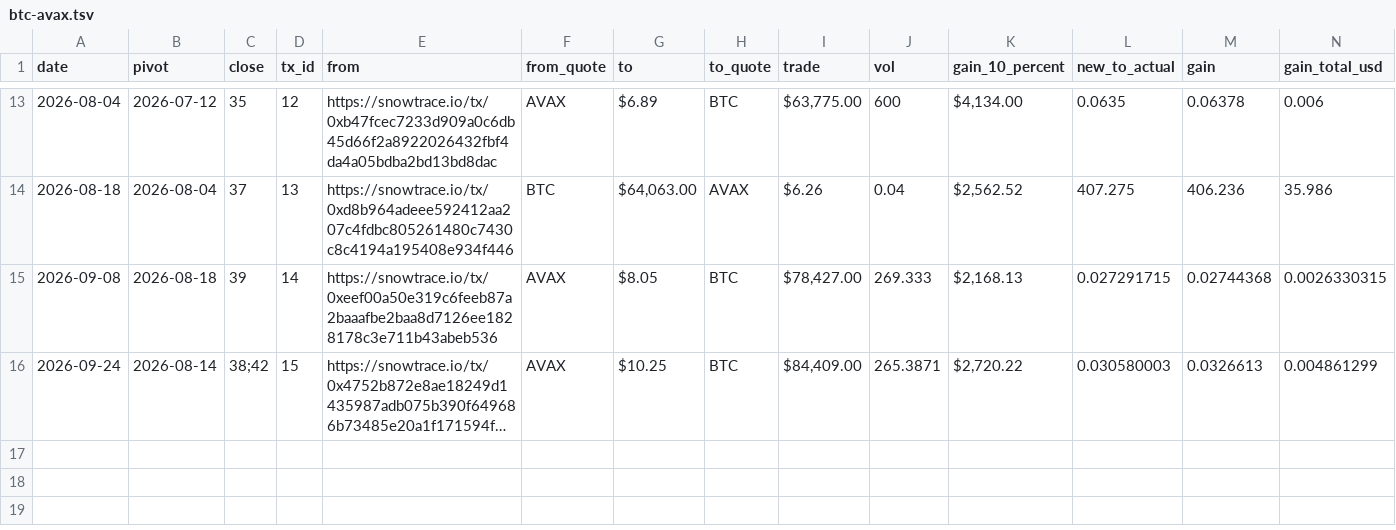
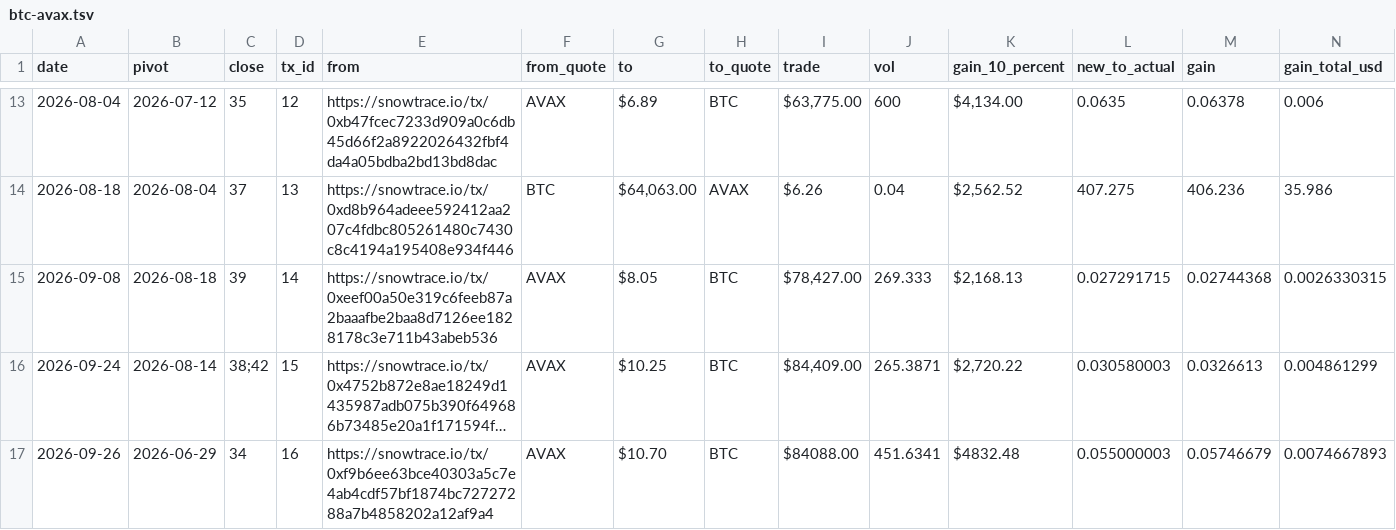
Before and after one commit to pivoteur/pivoteur.github.io, a TSV file: data/pivots/close/raw/btc-avax.tsv, drawn as a sheet; only a part is shown, gaps mark what is left out; long unchanged cells end in …; rows hold the shown columns only; the diff names each change by its address in the sheet, - before the commit and + after, or states it on an @@ line.

Commit message:
wyrd 2026-09-26

```diff
--- a/data/pivots/close/raw/btc-avax.tsv
+++ b/data/pivots/close/raw/btc-avax.tsv
+row 17: 2026-09-26 | 2026-06-29 | 34 | 16 | https://snowtrace.io/tx/0xf9b6ee63bce40303a5c7e4ab4cdf57bf1874bc72727288a7b4858202a12af9a4 | AVAX | $10.70 | BTC | $84088.00 | 451.6341 | $4832.48 | 0.055000003 | 0.05746679 | 0.0074667893
```
